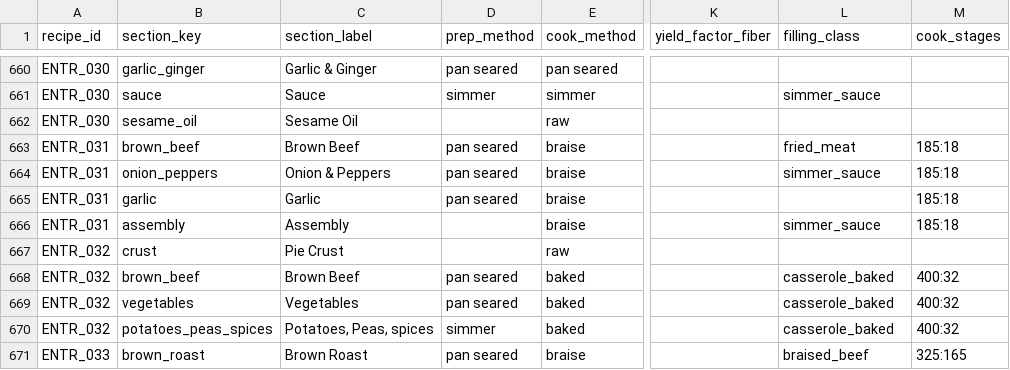
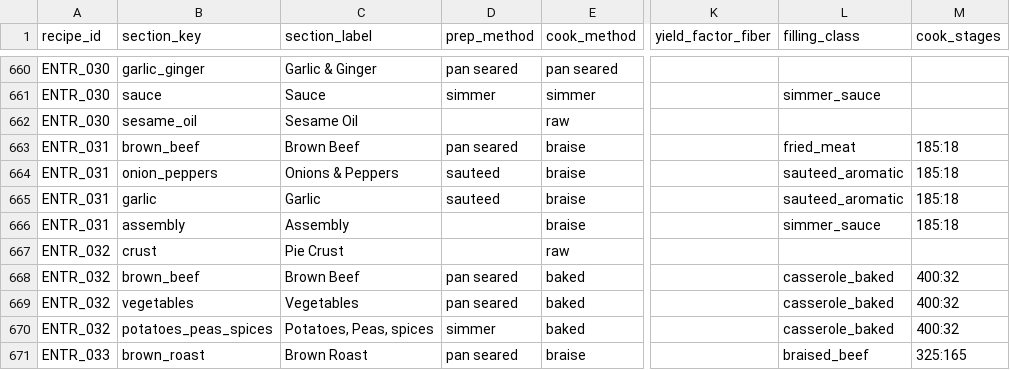
Before and after one commit to tlgeorgemailcom/daily-plate, a CSV file: recipes_v3/data/recipe_sections.csv, drawn as a sheet; only a part is shown, gaps mark what is left out; the diff names each change by its address in the sheet, - before the commit and + after, or states it on an @@ line.

Commit message:
Reclassify beef picadillo aromatics

```diff
--- a/recipes_v3/data/recipe_sections.csv
+++ b/recipes_v3/data/recipe_sections.csv
-C664 (section_label): Onion & Peppers
+C664 (section_label): Onions & Peppers
-D664:D665 (prep_method): pan seared
+D664:D665 (prep_method): sauteed
-L664 (filling_class): simmer_sauce
+L664 (filling_class): sauteed_aromatic
-L665 (filling_class): (empty)
+L665 (filling_class): sauteed_aromatic
```
Also changed, not shown: 2 other files.
